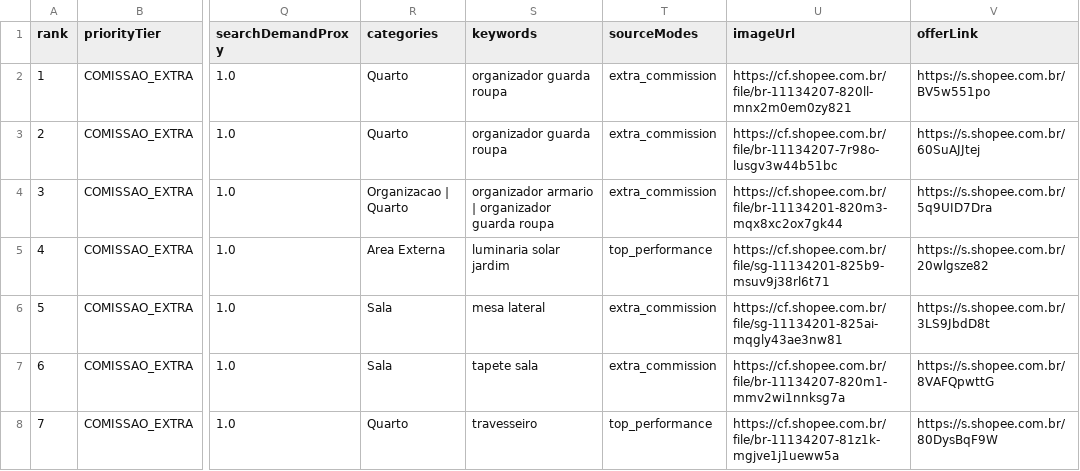
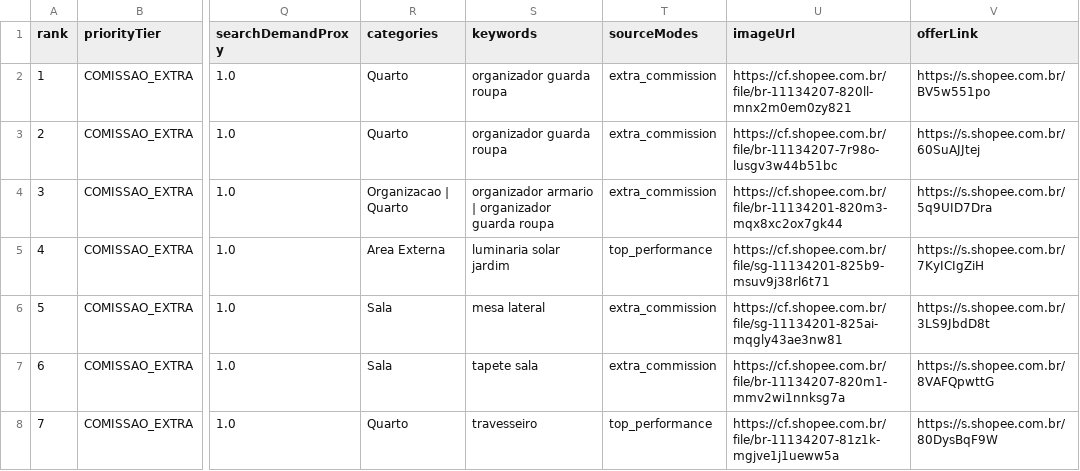
Before and after one commit to adelrib27/blogger-automation1, a CSV file: casa_decoracao/data/shopee_oportunidades/ranking.csv, drawn as a sheet; only a part is shown, gaps mark what is left out; the diff covers the shown part only; the diff names each change by its address in the sheet, - before the commit and + after, or states it on an @@ line.

```diff
--- a/casa_decoracao/data/shopee_oportunidades/ranking.csv
+++ b/casa_decoracao/data/shopee_oportunidades/ranking.csv
-V5 (offerLink): https://s.shopee.com.br/20wlgsze82
+V5 (offerLink): https://s.shopee.com.br/7KyICIgZiH
```
Also changed, not shown: 1 added row, 1 removed row and 7 edited cells elsewhere in this file, 7 other files.
